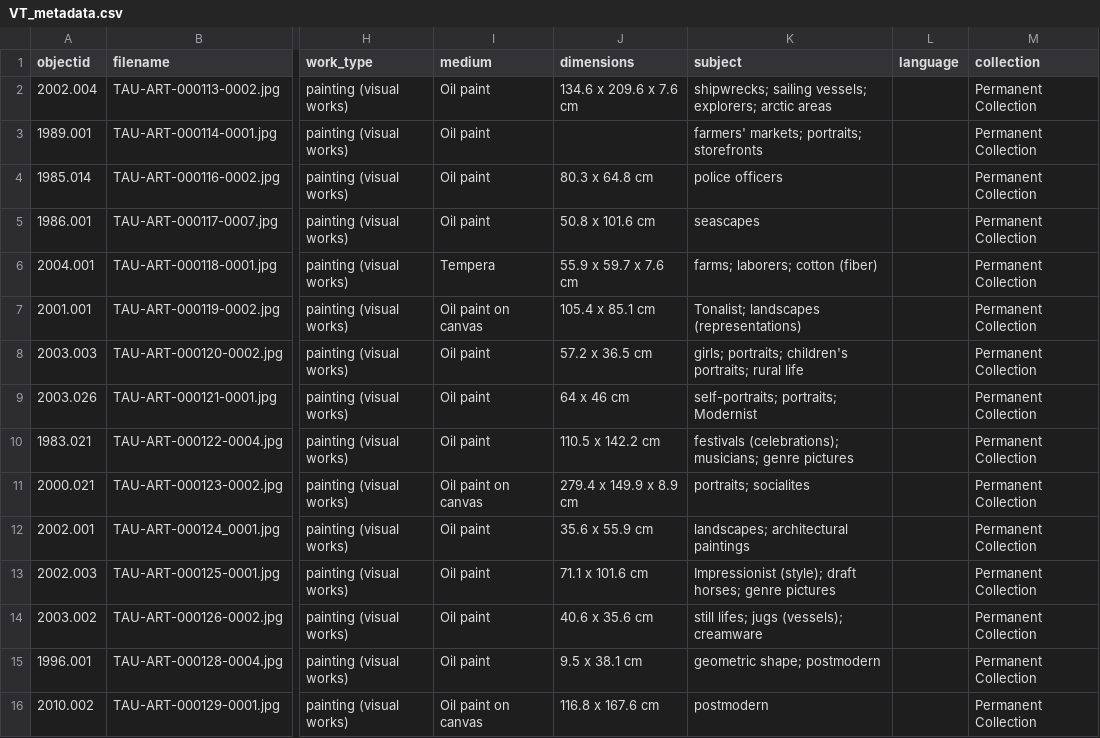
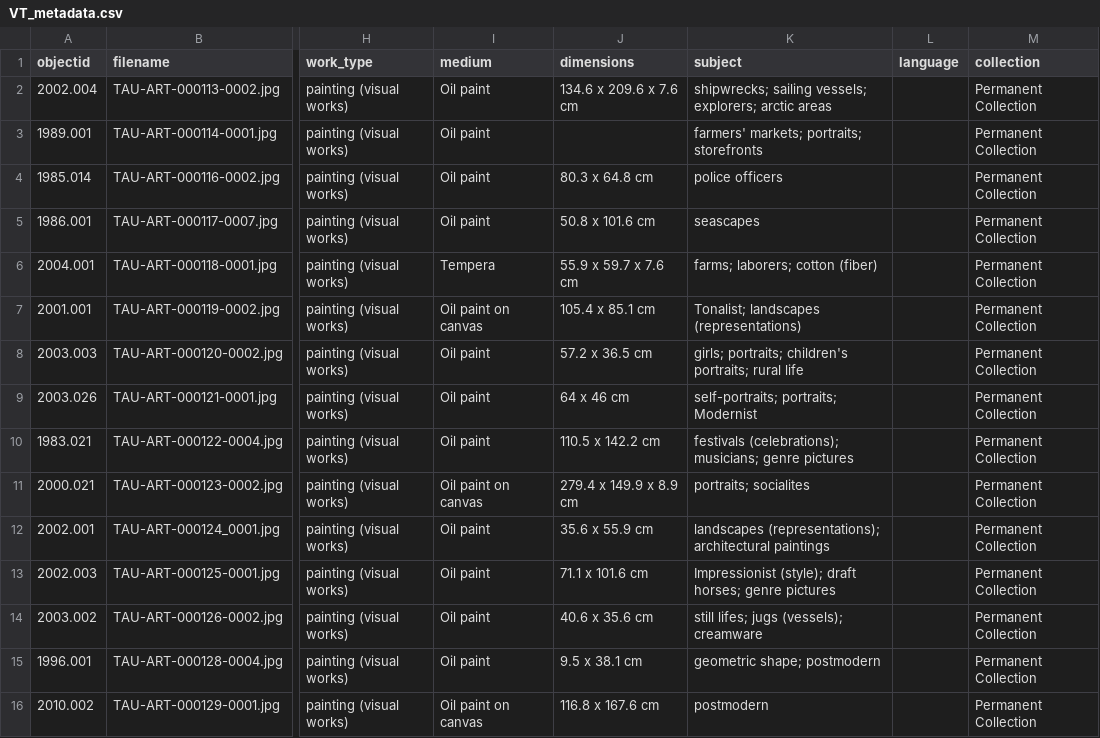
Before and after one commit to stargazer5585/VirtualDiscovery, a CSV file: _data/VT_metadata.csv, drawn as a sheet; only a part is shown, gaps mark what is left out; the diff names each change by its address in the sheet, - before the commit and + after, or states it on an @@ line.

Commit message:
Update VT_metadata.csv

```diff
--- a/_data/VT_metadata.csv
+++ b/_data/VT_metadata.csv
-K12 (subject): landscapes; architectural paintings
+K12 (subject): landscapes (representations); architectural paintings
```
